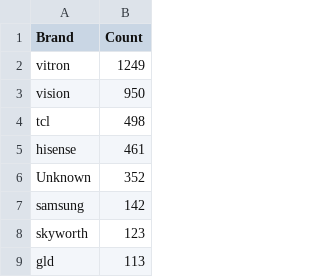
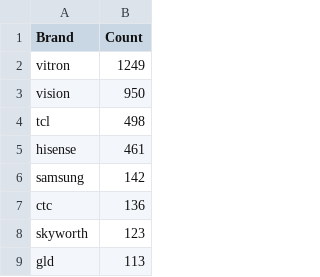
Before and after one commit to HannahMwende/E-commerce-products-analysis, a CSV file: tv_brand_count_1.csv, drawn as a sheet; only a part is shown; removed rows and columns are numbered as before the commit, all else as after; the diff covers the shown part only; the diff names each change by its address in the sheet, - before the commit and + after, or states it on an @@ line.

```diff
--- a/tv_brand_count_1.csv
+++ b/tv_brand_count_1.csv
-row 6: Unknown | 352
+row 7: ctc | 136
```
Also changed, not shown: 25 added rows elsewhere in this file, 2 other files.
